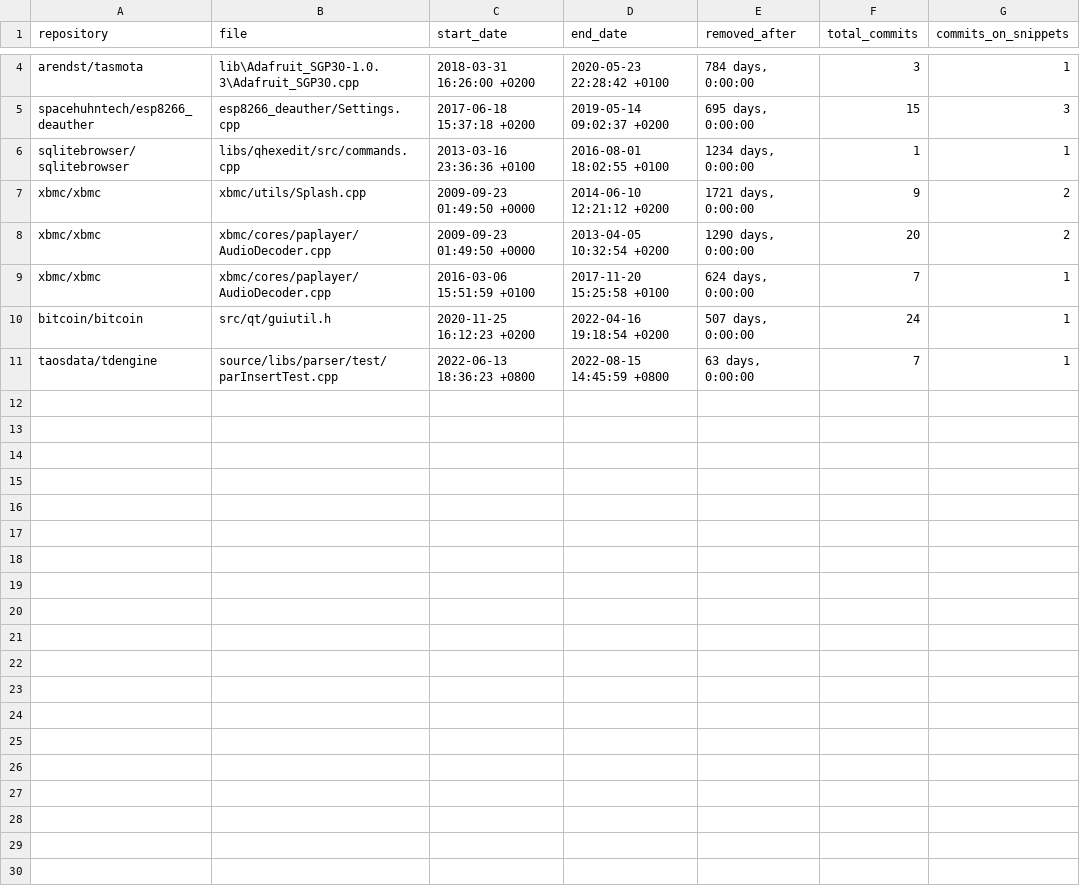
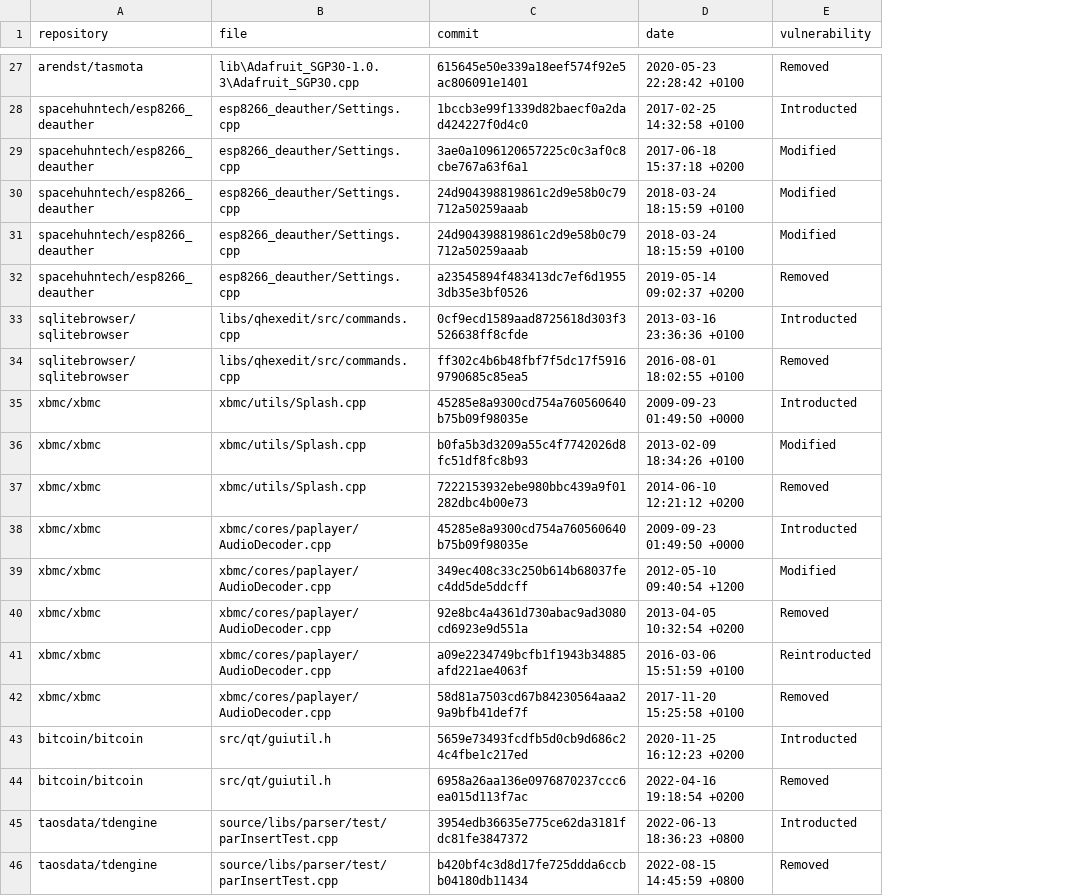
Before and after one commit to graziavarone/StackOverflow-Vulnerabilities-Evolution-In-GitHub, a CSV file: 2-Vulnerability_Propagation/quantitative_analysis.csv, drawn as a sheet; only a part is shown, gaps mark what is left out; removed rows and columns are numbered as before the commit, all else as after; the diff covers the shown part only; the diff names each change by its address in the sheet, - before the commit and + after, or states it on an @@ line.

Commit message:
Update quantitative/qualitative analysis

```diff
--- a/2-Vulnerability_Propagation/quantitative_analysis.csv
+++ b/2-Vulnerability_Propagation/quantitative_analysis.csv
-column C (start_date), rows 4-11: 2018-03-31 16:26:00 +0200 | 2017-06-18 15:37:18 +0200 | 2013-03-16 23:36:36 +0100 | 2009-09-23 01:49:50 +0000 | 2009-09-23 01:49:50 +0000 | 2016-03-06 15:51:59 +0100 | 2020-11-25 16:12:23 +0200 | 2022-06-13 18:36:23 +0800
+column C (commit), row 27: 615645e50e339a18eef574f92e5ac806091e1401; row 32: a23545894f483413dc7ef6d19553db35e3bf0526; row 34: ff302c4b6b48fbf7f5dc17f59169790685c85ea5; row 37: 7222153932ebe980bbc439a9f01282dbc4b00e73; row 40: 92e8bc4a4361d730abac9ad3080cd6923e9d551a; row 42: 58d81a7503cd67b84230564aaa29a9bfb41def7f; row 44: 6958a26aa136e0976870237ccc6ea015d113f7ac; row 46: b420bf4c3d8d17fe725ddda6ccbb04180db11434
-column E (removed_after), rows 4-11: 784 days, 0:00:00 | 695 days, 0:00:00 | 1234 days, 0:00:00 | 1721 days, 0:00:00 | 1290 days, 0:00:00 | 624 days, 0:00:00 | 507 days, 0:00:00 | 63 days, 0:00:00
-column F (total_commits), rows 4-11: 3 | 15 | 1 | 9 | 20 | 7 | 24 | 7
-column G (commits_on_snippets), rows 4-11: 1 | 3 | 1 | 2 | 2 | 1 | 1 | 1
+column E (vulnerability), row 27: Removed; row 32: Removed; row 34: Removed; row 37: Removed; row 40: Removed; row 42: Removed; row 44: Removed; row 46: Removed
-D1: end_date
+D1: date
+row 28: spacehuhntech/esp8266_deauther | esp8266_deauther/Settings.cpp | 1bccb3e99f1339d82baecf0a2dad424227f0d4c0 | 2017-02-25 14:32:58 +0100 | Introducted
+row 29: spacehuhntech/esp8266_deauther | esp8266_deauther/Settings.cpp | 3ae0a1096120657225c0c3af0c8cbe767a63f6a1 | 2017-06-18 15:37:18 +0200 | Modified
+row 30: spacehuhntech/esp8266_deauther | esp8266_deauther/Settings.cpp | 24d904398819861c2d9e58b0c79712a50259aaab | 2018-03-24 18:15:59 +0100 | Modified
+row 31: spacehuhntech/esp8266_deauther | esp8266_deauther/Settings.cpp | 24d904398819861c2d9e58b0c79712a50259aaab | 2018-03-24 18:15:59 +0100 | Modified
+row 33: sqlitebrowser/sqlitebrowser | libs/qhexedit/src/commands.cpp | 0cf9ecd1589aad8725618d303f3526638ff8cfde | 2013-03-16 23:36:36 +0100 | Introducted
+row 35: xbmc/xbmc | xbmc/utils/Splash.cpp | 45285e8a9300cd754a760560640b75b09f98035e | 2009-09-23 01:49:50 +0000 | Introducted
+row 36: xbmc/xbmc | xbmc/utils/Splash.cpp | b0fa5b3d3209a55c4f7742026d8fc51df8fc8b93 | 2013-02-09 18:34:26 +0100 | Modified
+row 38: xbmc/xbmc | xbmc/cores/paplayer/AudioDecoder.cpp | 45285e8a9300cd754a760560640b75b09f98035e | 2009-09-23 01:49:50 +0000 | Introducted
+row 39: xbmc/xbmc | xbmc/cores/paplayer/AudioDecoder.cpp | 349ec408c33c250b614b68037fec4dd5de5ddcff | 2012-05-10 09:40:54 +1200 | Modified
+row 41: xbmc/xbmc | xbmc/cores/paplayer/AudioDecoder.cpp | a09e2234749bcfb1f1943b34885afd221ae4063f | 2016-03-06 15:51:59 +0100 | Reintroducted
+row 43: bitcoin/bitcoin | src/qt/guiutil.h | 5659e73493fcdfb5d0cb9d686c24c4fbe1c217ed | 2020-11-25 16:12:23 +0200 | Introducted
+row 45: taosdata/tdengine | source/libs/parser/test/parInsertTest.cpp | 3954edb36635e775ce62da3181fdc81fe3847372 | 2022-06-13 18:36:23 +0800 | Introducted
```
Also changed, not shown: 23 added rows elsewhere in this file, 2-Vulnerability_Propagation/commit_messages.csv, 2 other files.
